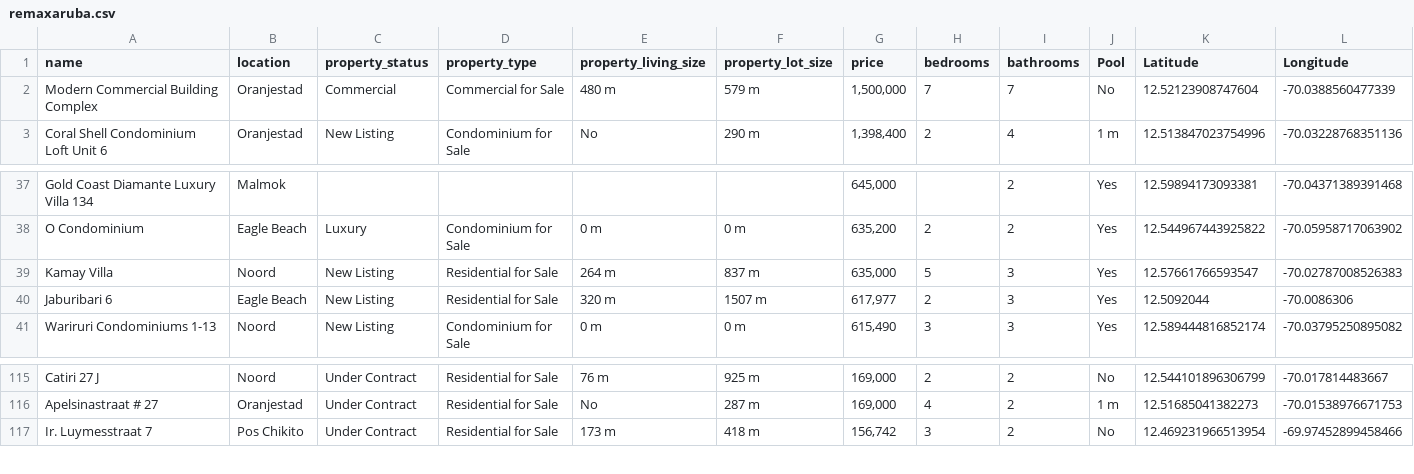
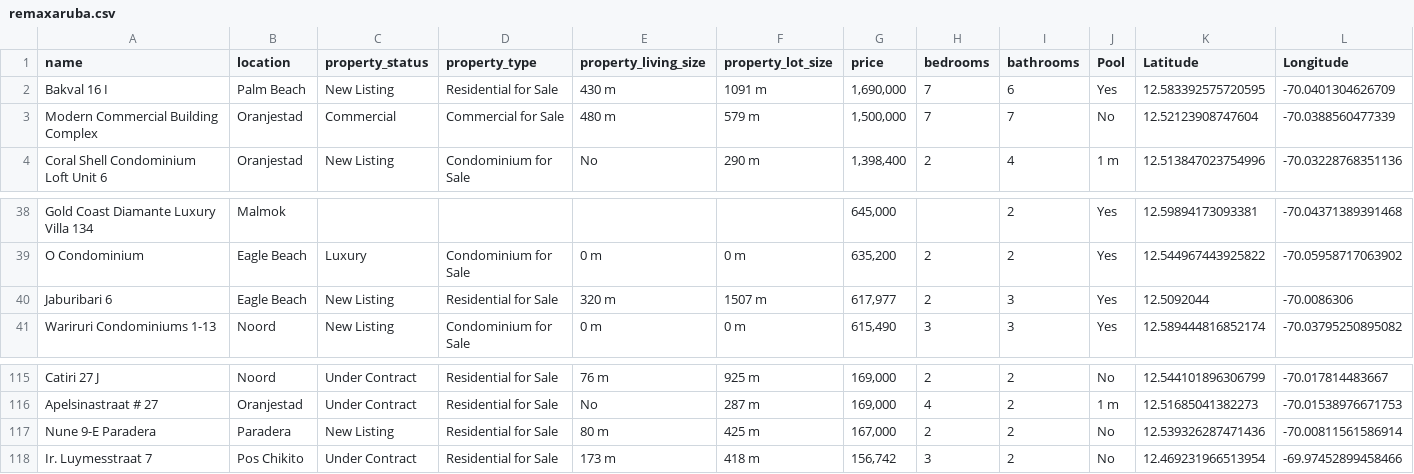
Before and after one commit to jbassie/WEB-SCRAPING, a CSV file: REAL_ESTATE/data/remaxaruba.csv, drawn as a sheet; only a part is shown, gaps mark what is left out; removed rows and columns are numbered as before the commit, all else as after; rows hold the shown columns only; the diff covers the shown part only; the diff names each change by its address in the sheet, - before the commit and + after, or states it on an @@ line.

```diff
--- a/REAL_ESTATE/data/remaxaruba.csv
+++ b/REAL_ESTATE/data/remaxaruba.csv
+row 2: Bakval 16 I | Palm Beach | New Listing | Residential for Sale | 430 m | 1091 m | 1,690,000 | 7 | 6 | Yes | 12.583392575720595 | -70.0401304626709
-row 39: Kamay Villa | Noord | New Listing | Residential for Sale | 264 m | 837 m | 635,000 | 5 | 3 | Yes | 12.57661766593547 | -70.02787008526383
+row 117: Nune 9-E Paradera | Paradera | New Listing | Residential for Sale | 80 m | 425 m | 167,000 | 2 | 2 | No | 12.539326287471436 | -70.00811561586914
```
Also changed, not shown: 2 added rows, 4 removed rows and 4 edited cells elsewhere in this file, REAL_ESTATE/data/casana.csv, REAL_ESTATE/data/coldwellbanker.csv, 14 other files.
